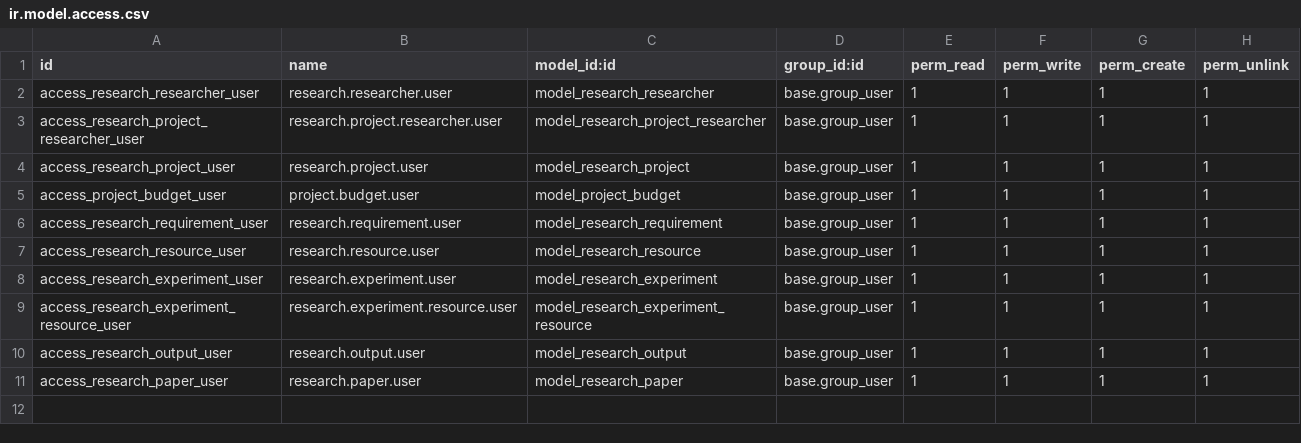
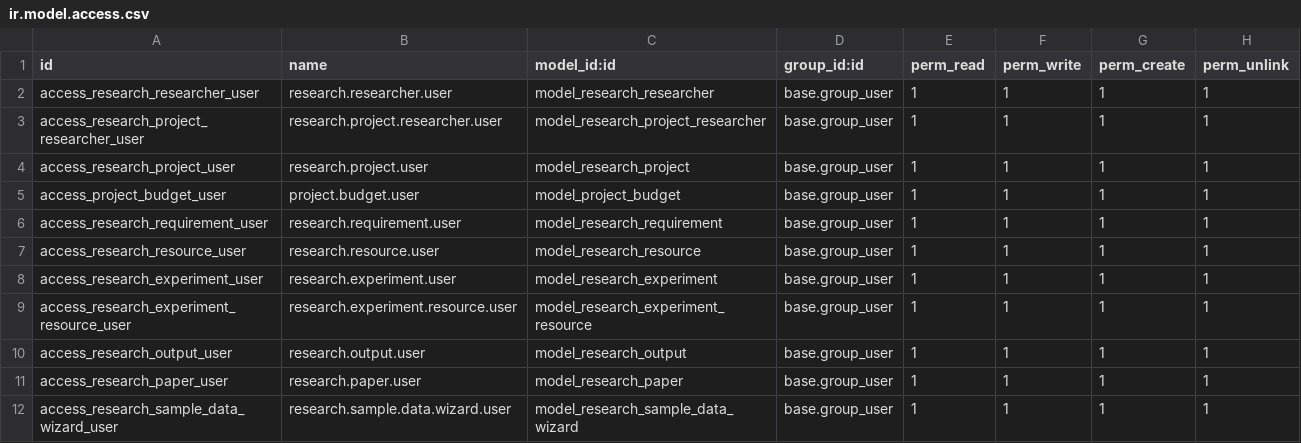
Before and after one commit to AbdullahBahamish/Research-Supply-Chain, a CSV file: addons/research_supply_chain/security/ir.model.access.csv, drawn as a sheet.

```diff
--- a/addons/research_supply_chain/security/ir.model.access.csv
+++ b/addons/research_supply_chain/security/ir.model.access.csv
@@ -11 +11,2 @@ access_research_output_user,research.output.user,model_research_output,base.grou
 access_research_paper_user,research.paper.user,model_research_paper,base.group_user,1,1,1,1
+access_research_sample_data_wizard_user,research.sample.data.wizard.user,model_research_sample_data_wizard,base.group_user,1,1,1,1
```
Also changed, not shown: 14 other files.
